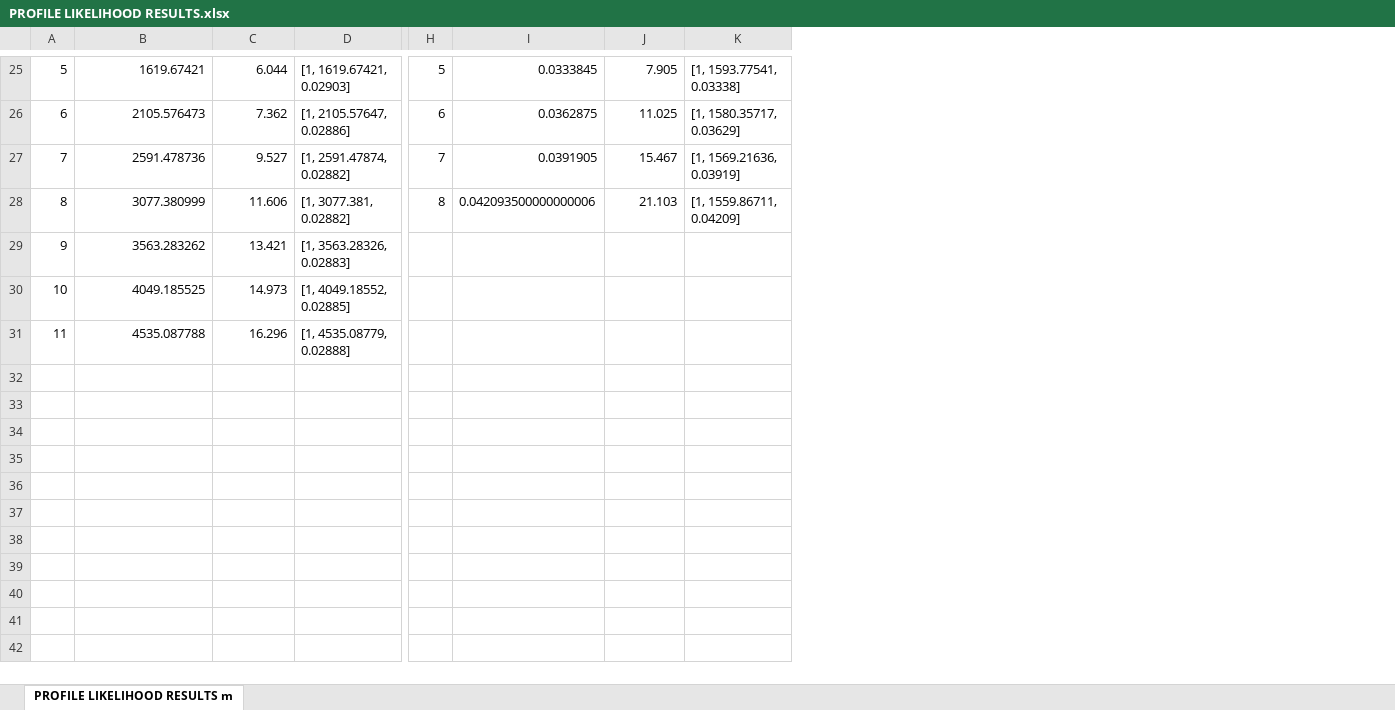
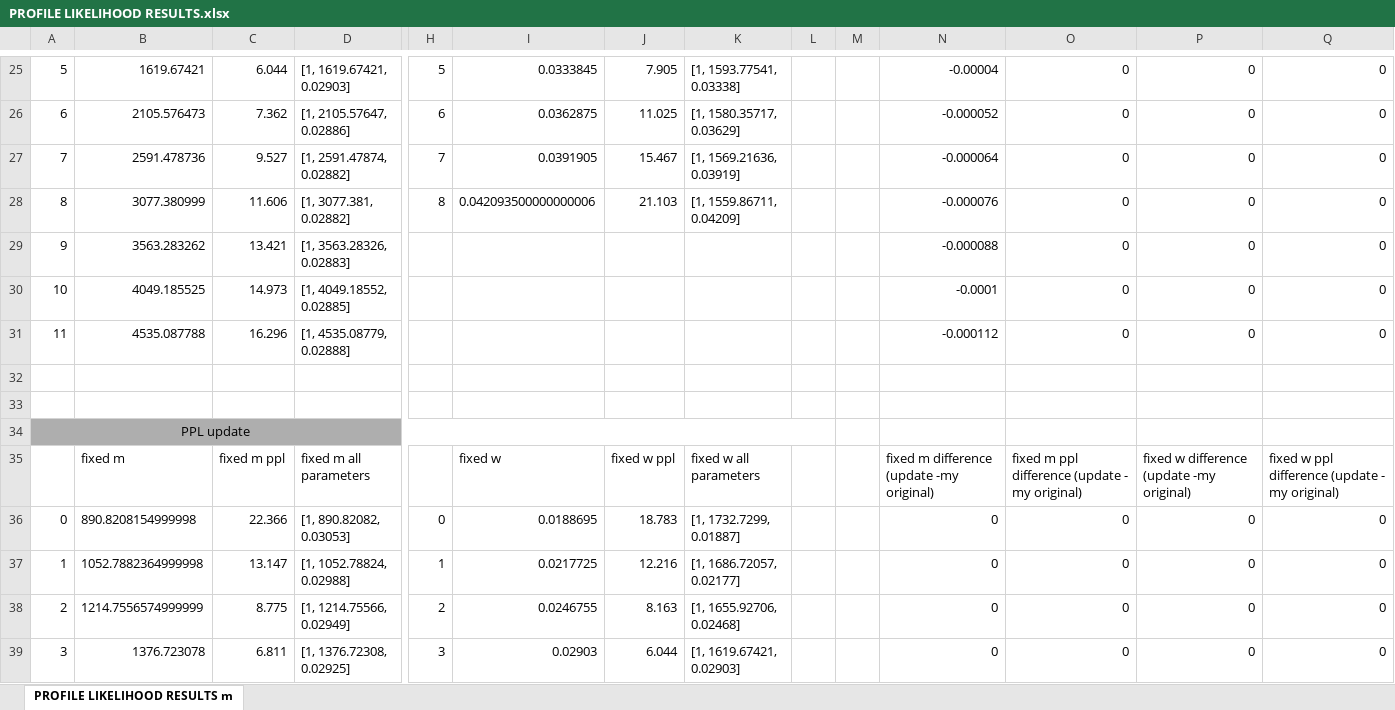
Before and after one commit to leonardlab/HBS_GAMES, an Excel workbook: src/games/results/PROFILE LIKELIHOOD RESULTS.xlsx, sheet PROFILE LIKELIHOOD RESULTS m, drawn as a sheet; only a part is shown, gaps mark what is left out; values as stored, in another font and other column widths than the file's, no borders; rows hold the shown columns only; the diff covers the shown part only; the diff names each change by its address in the sheet, - before the commit and + after, or states it on an @@ line.

Commit message:
Update comparison excel sheet to include PPL update results

```diff
--- a/src/games/results/PROFILE LIKELIHOOD RESULTS.xlsx (sheet PROFILE LIKELIHOOD RESULTS m)
+++ b/src/games/results/PROFILE LIKELIHOOD RESULTS.xlsx (sheet PROFILE LIKELIHOOD RESULTS m)
+column L, empty
+column M, empty
+column N, rows 25-31: -0.00004 | -0.000052 | -0.000064 | -0.000076 | -0.000088 | -0.0001 | -0.000112
+column O, rows 25-31: all 0
+column P, rows 25-31: all 0
+column Q, rows 25-31: all 0
+row 32: (empty)
+row 33: (empty)
+row 34: PPL update
+row 35:  | fixed m | fixed m ppl | fixed m all parameters |  | fixed w | fixed w ppl | fixed w all parameters |  |  | fixed m difference (update -my original) | fixed m ppl difference (update - my original) | fixed w difference (update -my original) | fixed w ppl difference (update - my original)
+row 36: 0 | 890.8208154999998 | 22.366 | [1, 890.82082, 0.03053] | 0 | 0.0188695 | 18.783 | [1, 1732.7299, 0.01887] |  |  | 0 | 0 | 0 | 0
+row 37: 1 | 1052.7882364999998 | 13.147 | [1, 1052.78824, 0.02988] | 1 | 0.0217725 | 12.216 | [1, 1686.72057, 0.02177] |  |  | 0 | 0 | 0 | 0
+row 38: 2 | 1214.7556574999999 | 8.775 | [1, 1214.75566, 0.02949] | 2 | 0.0246755 | 8.163 | [1, 1655.92706, 0.02468] |  |  | 0 | 0 | 0 | 0
+row 39: 3 | 1376.723078 | 6.811 | [1, 1376.72308, 0.02925] | 3 | 0.02903 | 6.044 | [1, 1619.67421, 0.02903] |  |  | 0 | 0 | 0 | 0
```
Also changed, not shown: 8 added rows elsewhere in this sheet.
